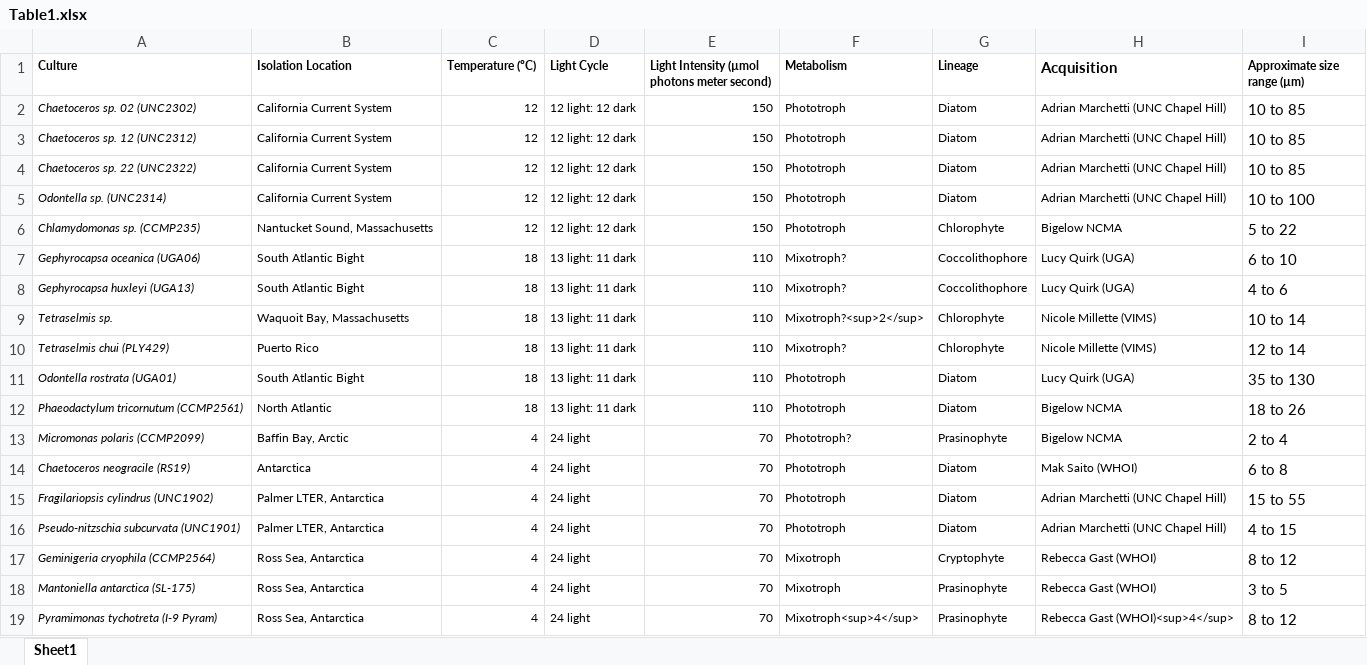
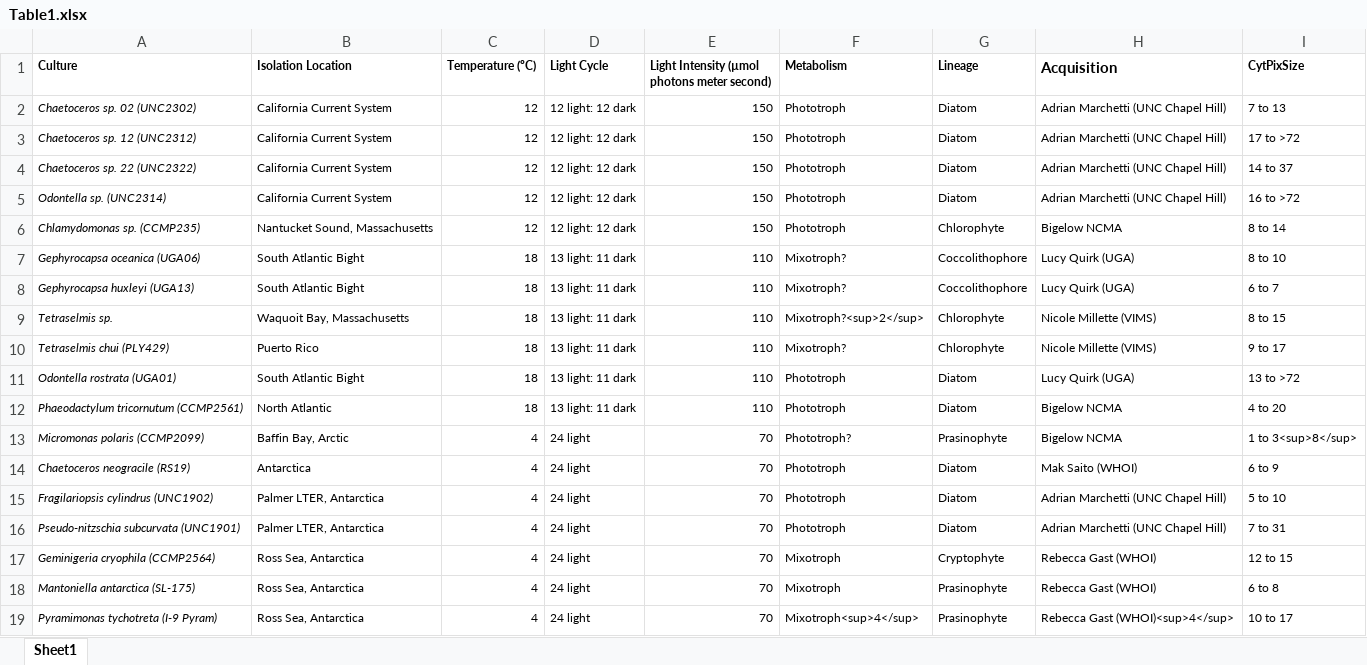
Before and after one commit to CohenLabUGA/AcidotropicDyes, an Excel workbook: Data/Table1.xlsx, sheet Sheet1, drawn as a sheet; values as stored, in another font and other column widths than the file's, no borders; the diff names each change by its address in the sheet, - before the commit and + after, or states it on an @@ line.

Commit message:
Change table size range to cytpix values

```diff
--- a/Data/Table1.xlsx (sheet Sheet1)
+++ b/Data/Table1.xlsx (sheet Sheet1)
-I1: Approximate size range (µm)
+I1: CytPixSize
-I2 (CytPixSize): 10 to 85
+I2 (CytPixSize): 7 to 13
@@ I2:I19 text size: smaller @@
-I3 (CytPixSize): 10 to 85
+I3 (CytPixSize): 17 to >72
-I4 (CytPixSize): 10 to 85
+I4 (CytPixSize): 14 to 37
-I5 (CytPixSize): 10 to 100
+I5 (CytPixSize): 16 to >72
-I6 (CytPixSize): 5 to 22
+I6 (CytPixSize): 8 to 14
-I7 (CytPixSize): 6 to 10
+I7 (CytPixSize): 8 to 10
-I8 (CytPixSize): 4 to 6
+I8 (CytPixSize): 6 to 7
-I9 (CytPixSize): 10 to 14
+I9 (CytPixSize): 8 to 15
-I10 (CytPixSize): 12 to 14
+I10 (CytPixSize): 9 to 17
-I11 (CytPixSize): 35 to 130
+I11 (CytPixSize): 13 to >72
-I12 (CytPixSize): 18 to 26
+I12 (CytPixSize): 4 to 20
-I13 (CytPixSize): 2 to 4
+I13 (CytPixSize): 1 to 3<sup>8</sup>
-I14 (CytPixSize): 6 to 8
+I14 (CytPixSize): 6 to 9
-I15 (CytPixSize): 15 to 55
+I15 (CytPixSize): 5 to 10
-I16 (CytPixSize): 4 to 15
+I16 (CytPixSize): 7 to 31
-I17 (CytPixSize): 8 to 12
+I17 (CytPixSize): 12 to 15
-I18 (CytPixSize): 3 to 5
+I18 (CytPixSize): 6 to 8
-I19 (CytPixSize): 8 to 12
+I19 (CytPixSize): 10 to 17
```
Also changed, not shown: 2 other files.
